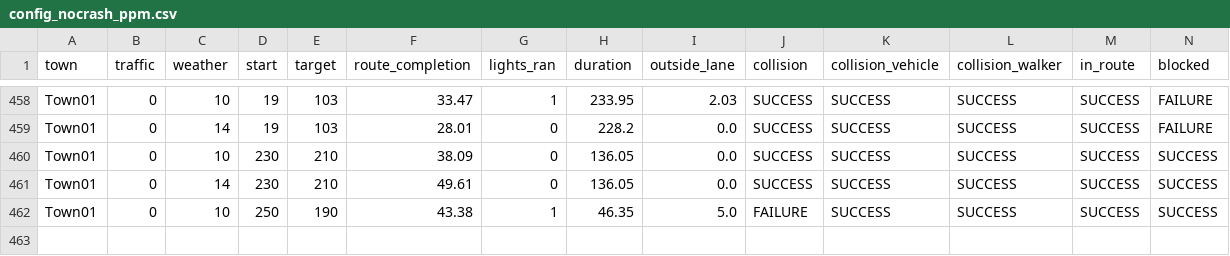
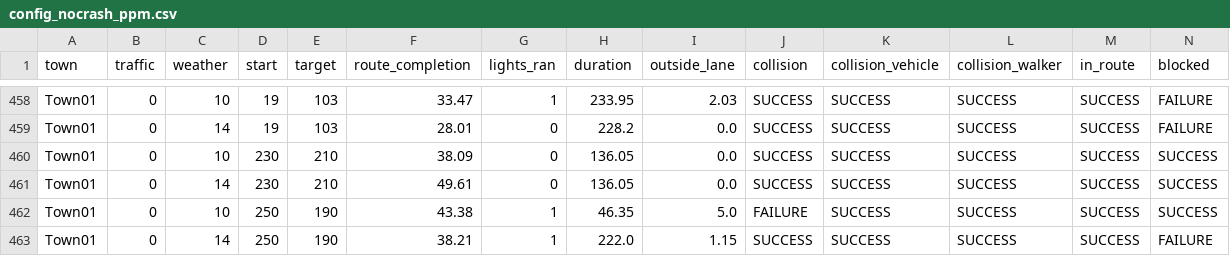
Before and after one commit to mael25/CBS2, a CSV file: results/config_nocrash_ppm.csv, drawn as a sheet; only a part is shown, gaps mark what is left out.

```diff
--- a/results/config_nocrash_ppm.csv
+++ b/results/config_nocrash_ppm.csv
@@ -462 +462,2 @@ Town01,0,14,230,210,49.61,0,136.05,0.0,SUCCESS,SUCCESS,SUCCESS,SUCCESS,SUCCESS
 Town01,0,10,250,190,43.38,1,46.35,5.0,FAILURE,SUCCESS,SUCCESS,SUCCESS,SUCCESS
+Town01,0,14,250,190,38.21,1,222.0,1.15,SUCCESS,SUCCESS,SUCCESS,SUCCESS,FAILURE
```
Also changed, not shown: results/config_nocrash_original.csv, 1 other file.
